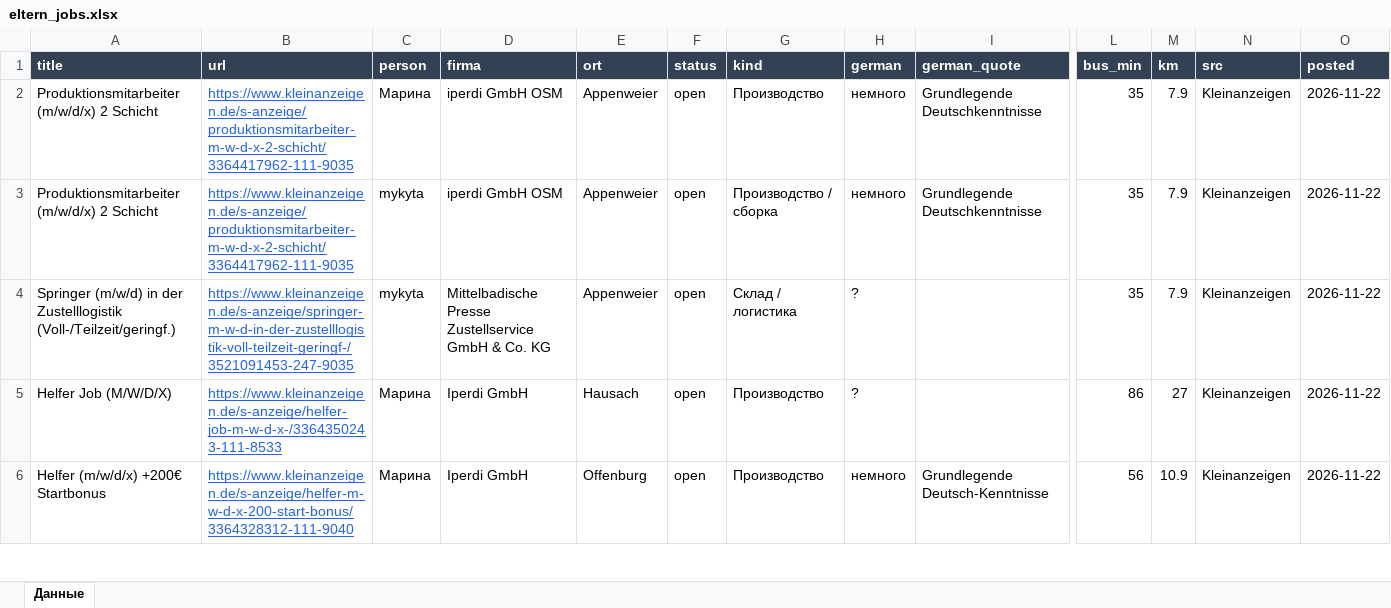
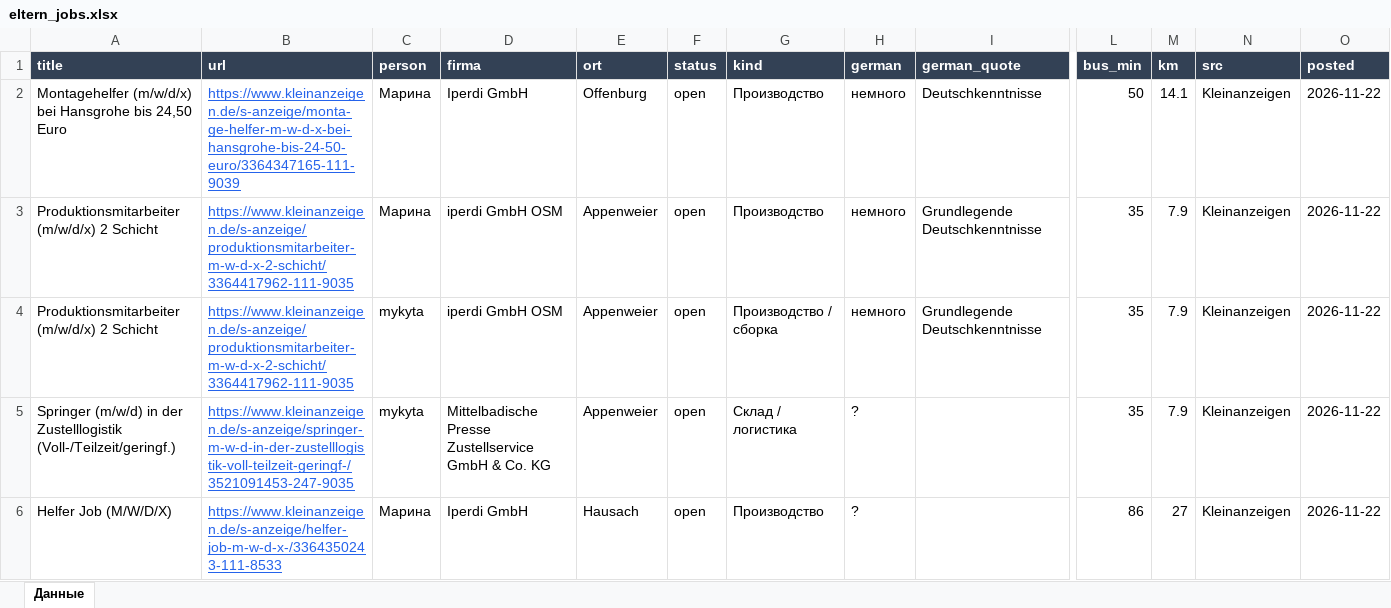
Before and after one commit to Nevrox228/wohnung-og, an Excel workbook: data/eltern_jobs.xlsx, sheet Данные, drawn as a sheet; only a part is shown, gaps mark what is left out; the shorter side is filled out with more unchanged rows; values as stored, in another font and other column widths than the file's, no borders; rows hold the shown columns only; the diff names each change by its address in the sheet, - before the commit and + after, or states it on an @@ line.

```diff
--- a/data/eltern_jobs.xlsx (sheet Данные)
+++ b/data/eltern_jobs.xlsx (sheet Данные)
+row 2: Montagehelfer (m/w/d/x) bei Hansgrohe bis 24,50 Euro | https://www.kleinanzeigen.de/s-anzeige/monta-ge-helfer-m-w-d-x-bei-hansgrohe-bis-24-50-euro/3364347165-111-9039 | Марина | Iperdi GmbH | Offenburg | open | Производство | немного | Deutschkenntnisse | 50 | 14.1 | Kleinanzeigen | 2026-11-22
```
Also changed, not shown: data/olya_jobs.xlsx, data/werk_jobs.xlsx, 10 other files.
